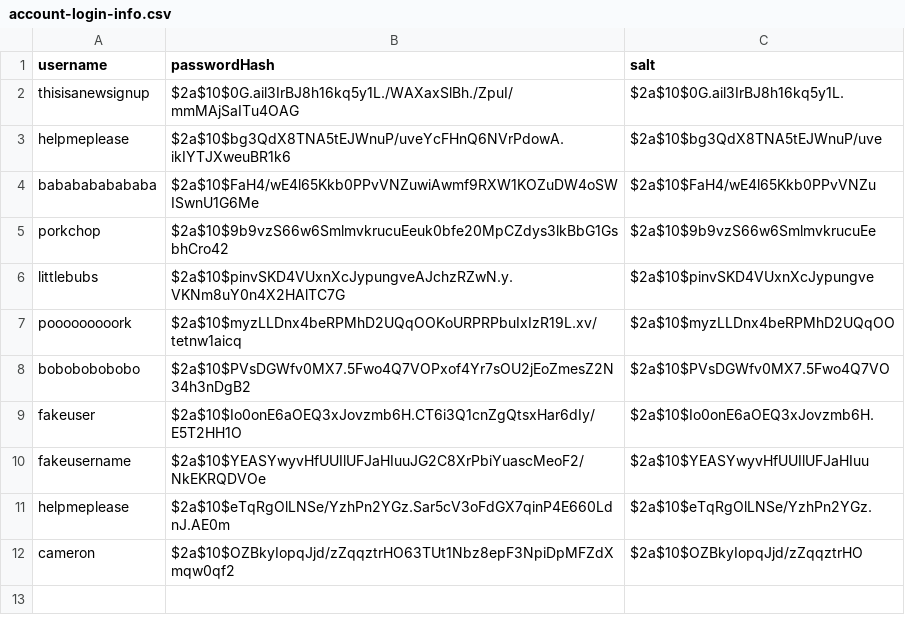
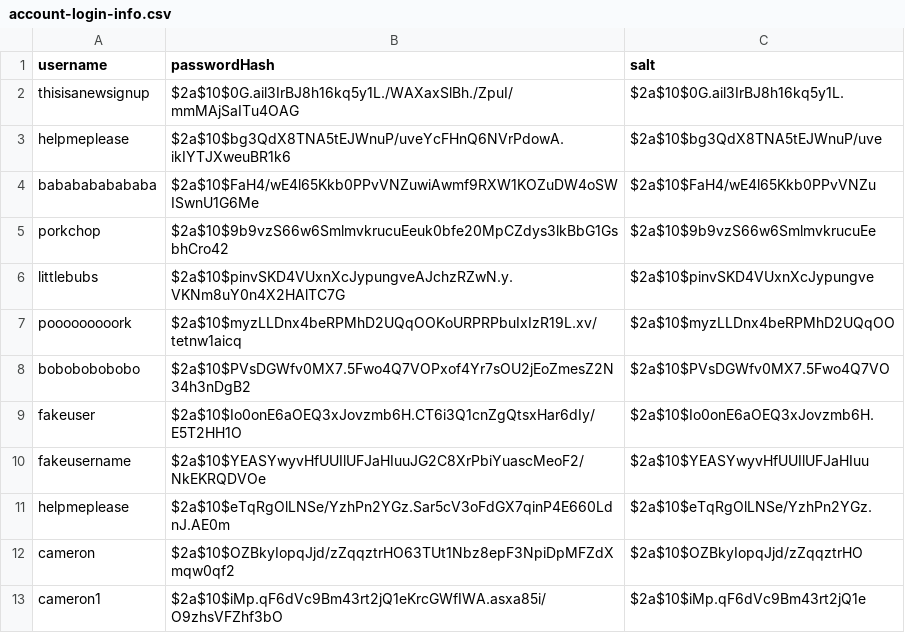
Before and after one commit to ojohnso3/food-coma-application, a CSV file: src/main/resources/login/account-login-info.csv, drawn as a sheet.

```diff
--- a/src/main/resources/login/account-login-info.csv
+++ b/src/main/resources/login/account-login-info.csv
@@ -12 +12,2 @@ helpmeplease,$2a$10$eTqRgOlLNSe/YzhPn2YGz.Sar5cV3oFdGX7qinP4E660LdnJ.AE0m,$2a$10
 cameron,$2a$10$OZBkyIopqJjd/zZqqztrHO63TUt1Nbz8epF3NpiDpMFZdXmqw0qf2,$2a$10$OZBkyIopqJjd/zZqqztrHO
+cameron1,$2a$10$iMp.qF6dVc9Bm43rt2jQ1eKrcGWfIWA.asxa85i/O9zhsVFZhf3bO,$2a$10$iMp.qF6dVc9Bm43rt2jQ1e
```
Also changed, not shown: 3 other files.
